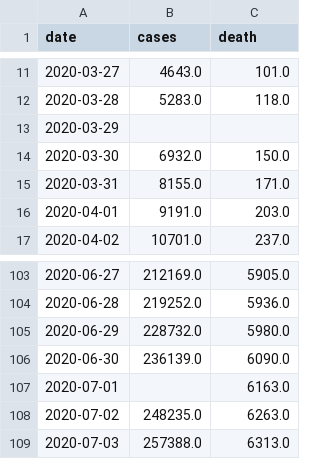
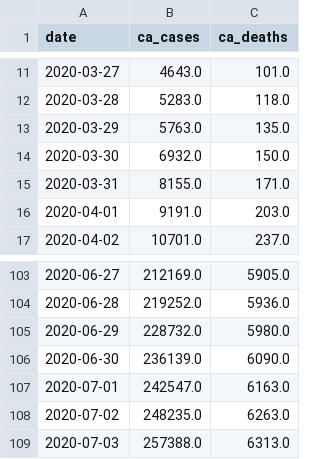
Before and after one commit to jminsol/Stock_Psychic, a CSV file: com_stock_api/us_covid/data/ca.csv, drawn as a sheet; only a part is shown, gaps mark what is left out; the diff names each change by its address in the sheet, - before the commit and + after, or states it on an @@ line.

```diff
--- a/com_stock_api/us_covid/data/ca.csv
+++ b/com_stock_api/us_covid/data/ca.csv
-B1: cases
+B1: ca_cases
-C1: death
+C1: ca_deaths
-B13 (ca_cases): (empty)
+B13 (ca_cases): 5763.0
-C13 (ca_deaths): (empty)
+C13 (ca_deaths): 135.0
-B107 (ca_cases): (empty)
+B107 (ca_cases): 242547.0
```
Also changed, not shown: com_stock_api/yhfinance/data/AAPL.csv, com_stock_api/yhfinance/data/TSLA.csv, 23 other files.
